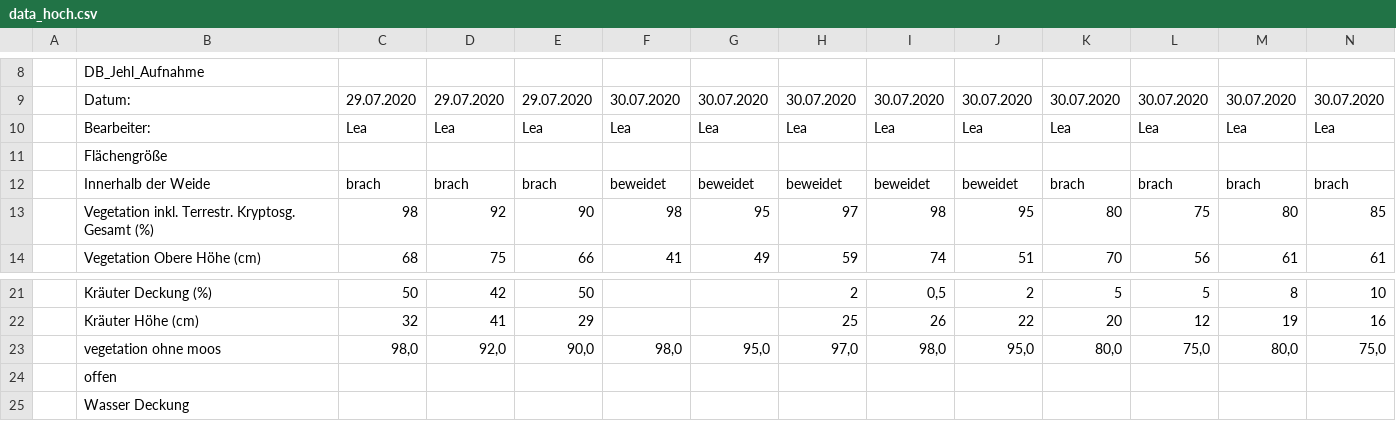
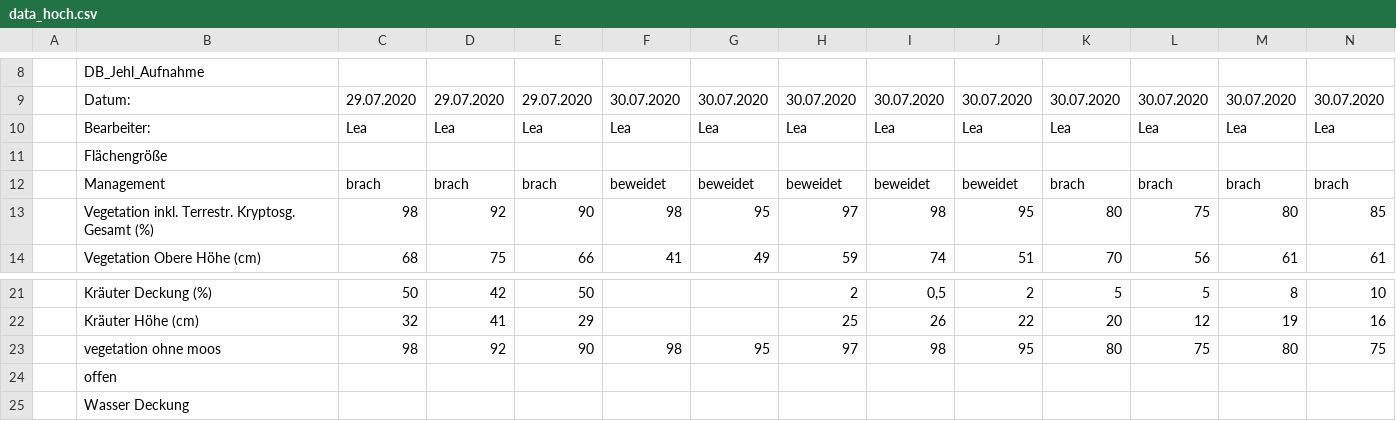
Before and after one commit to LeaOpitz/bachelor_diss, a CSV file: data/data_hoch.csv, drawn as a sheet; only a part is shown, gaps mark what is left out; the diff covers the shown part only; the diff names each change by its address in the sheet, - before the commit and + after, or states it on an @@ line.

Commit message:
Lea uploaded more data files

```diff
--- a/data/data_hoch.csv
+++ b/data/data_hoch.csv
-B12: Innerhalb der Weide
+B12: Management
-C23: 98,0
+C23: 98
-D23: 92,0
+D23: 92
-E23: 90,0
+E23: 90
-F23: 98,0
+F23: 98
-G23: 95,0
+G23: 95
-H23: 97,0
+H23: 97
-I23: 98,0
+I23: 98
-J23: 95,0
+J23: 95
-K23: 80,0
+K23: 80
-L23: 75,0
+L23: 75
-M23: 80,0
+M23: 80
-N23: 75,0
+N23: 75
```
Also changed, not shown: 6 edited cells elsewhere in this file, 7 other files.
